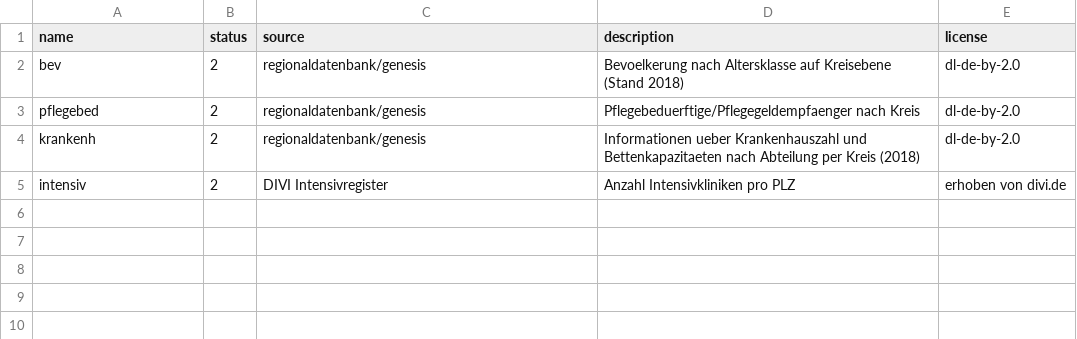
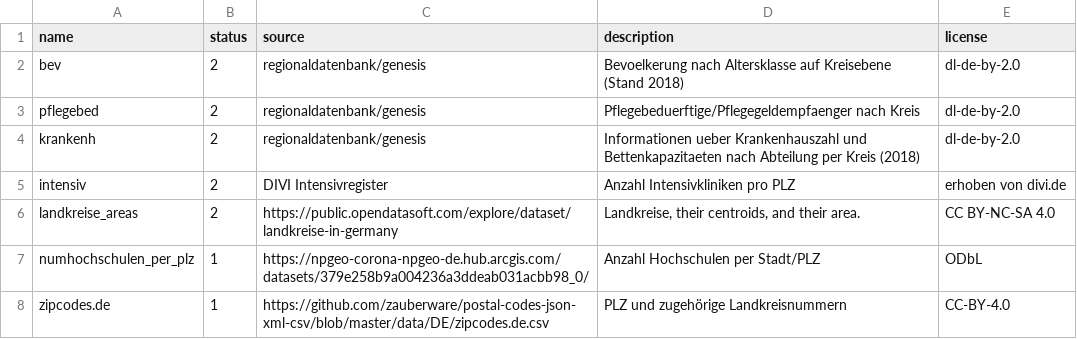
Before and after one commit to davidraoulmaas/coronadb, a CSV file: data/overview_of_datasets.csv, drawn as a sheet; the diff names each change by its address in the sheet, - before the commit and + after, or states it on an @@ line.

Commit message:
update

```diff
--- a/data/overview_of_datasets.csv
+++ b/data/overview_of_datasets.csv
+row 6: landkreise_areas | 2 | https://public.opendatasoft.com/explore/dataset/landkreise-in-germany | Landkreise, their centroids, and their area. | CC BY-NC-SA 4.0
+row 7: numhochschulen_per_plz | 1 | https://npgeo-corona-npgeo-de.hub.arcgis.com/datasets/379e258b9a004236a3ddeab031acbb98_0/ | Anzahl Hochschulen per Stadt/PLZ | ODbL
+row 8: zipcodes.de | 1 | https://github.com/zauberware/postal-codes-json-xml-csv/blob/master/data/DE/zipcodes.de.csv | PLZ und zugehörige Landkreisnummern | CC-BY-4.0
```
